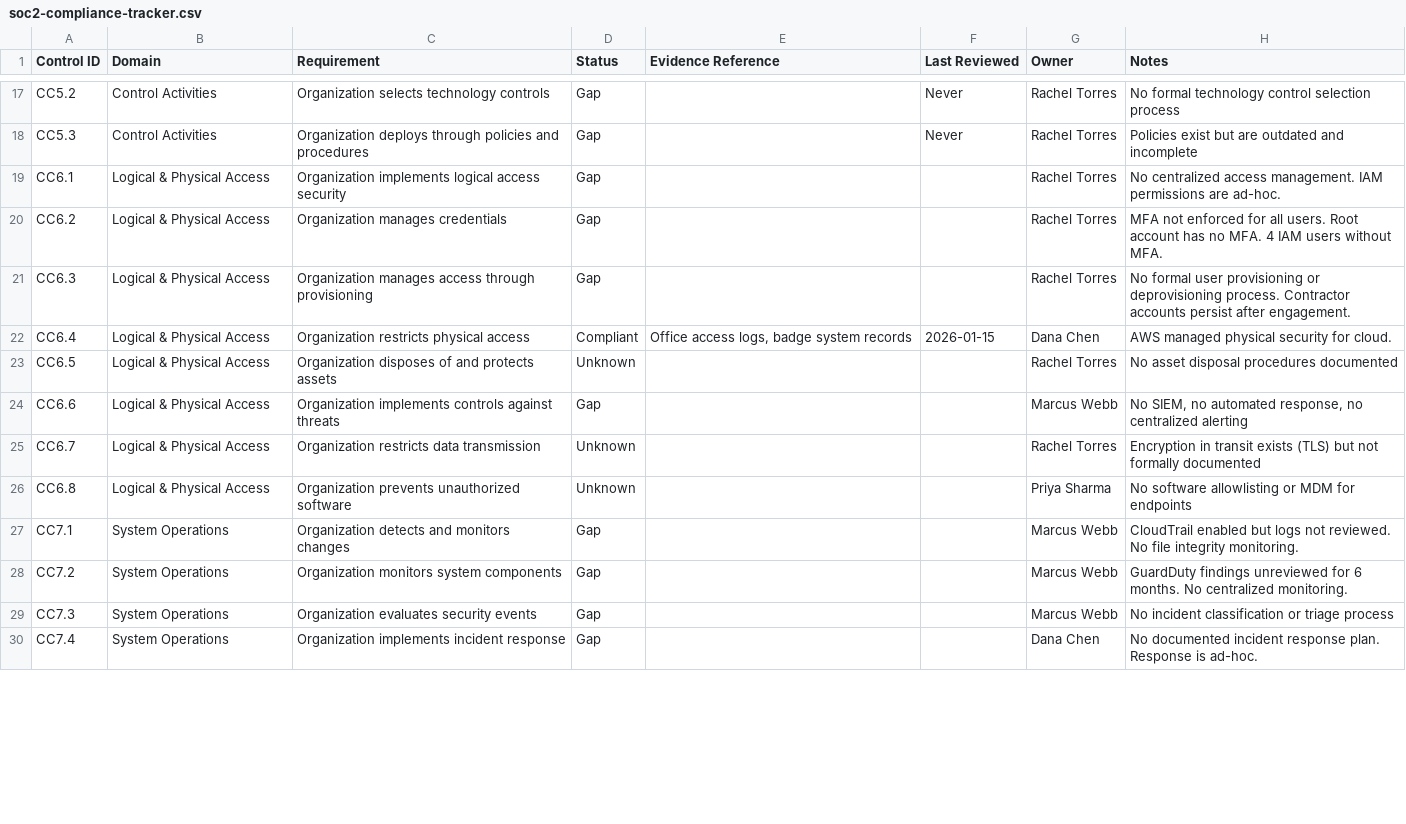
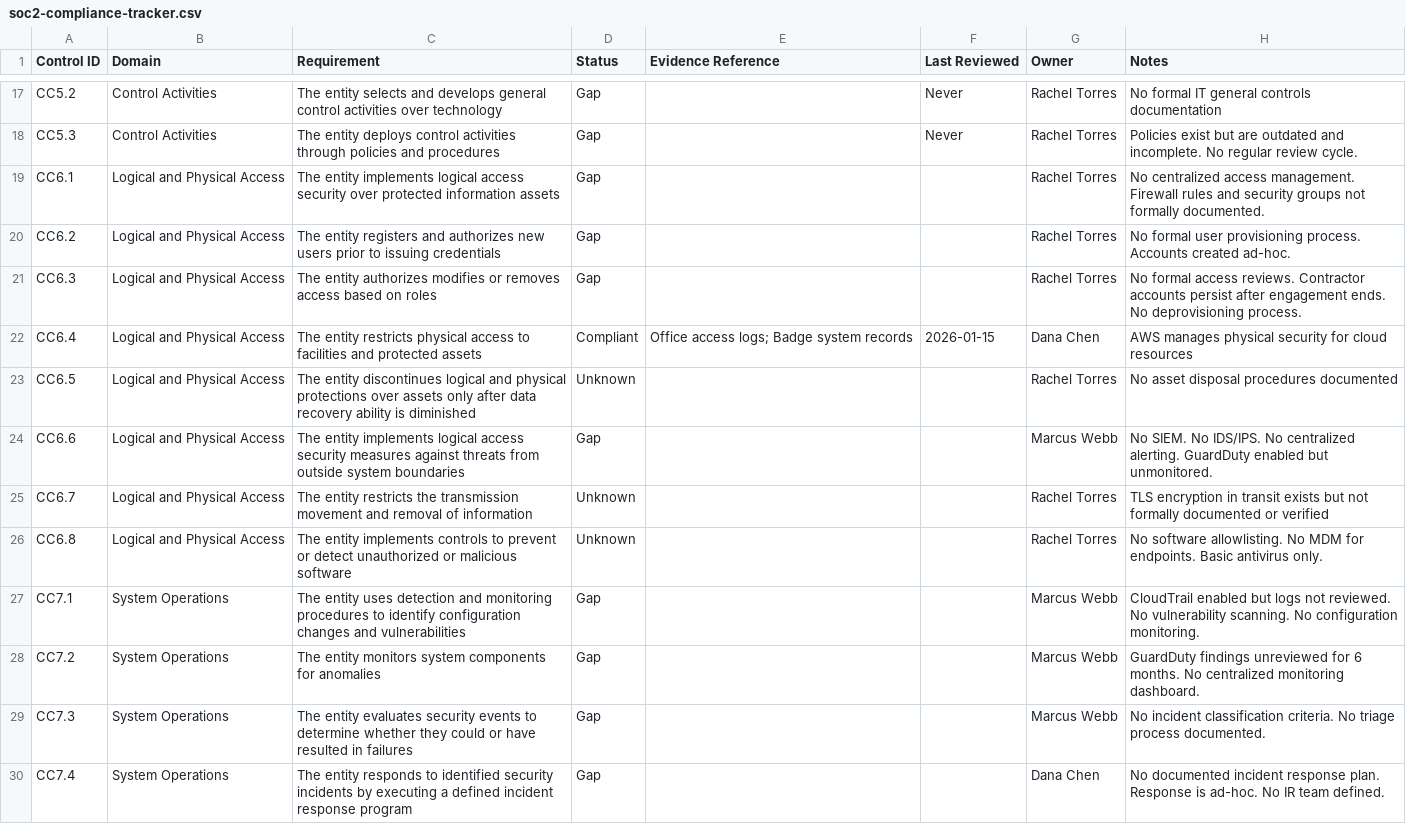
Before and after one commit to botz-pillar/ai-csl-data, a CSV file: cloudvault-financial/soc2-compliance-tracker.csv, drawn as a sheet; only a part is shown, gaps mark what is left out; the diff covers the shown part only; the diff names each change by its address in the sheet, - before the commit and + after, or states it on an @@ line.

```diff
--- a/cloudvault-financial/soc2-compliance-tracker.csv
+++ b/cloudvault-financial/soc2-compliance-tracker.csv
-C17 (Requirement): Organization selects technology controls
+C17 (Requirement): The entity selects and develops general control activities over technology
-H17 (Notes): No formal technology control selection process
+H17 (Notes): No formal IT general controls documentation
-C18 (Requirement): Organization deploys through policies…
+C18 (Requirement): The entity deploys control activities through policies…
-H18 (Notes): …outdated and incomplete
+H18 (Notes): …outdated and incomplete. No regular review cycle.
-B19:B26 (Domain): Logical & Physical Access
+B19:B26 (Domain): Logical and Physical Access
-C19 (Requirement): Organization implements logical access security
+C19 (Requirement): The entity implements logical access security over protected information assets
-H19 (Notes): …access management. IAM permissions are ad-hoc.
+H19 (Notes): …access management. Firewall rules and security groups not formally documented.
-C20 (Requirement): Organization manages credentials
+C20 (Requirement): The entity registers and authorizes new users prior to issuing credentials
-H20 (Notes): MFA not enforced for all users. Root account has no MFA. 4 IAM users without MFA.
+H20 (Notes): No formal user provisioning process. Accounts created ad-hoc.
-C21 (Requirement): Organization manages access through provisioning
+C21 (Requirement): The entity authorizes modifies or removes access based on roles
-H21 (Notes): No formal user provisioning or deprovisioning process. Contractor accounts persist after engagement.
+H21 (Notes): No formal access reviews. Contractor accounts persist after engagement ends. No deprovisioning process.
-C22 (Requirement): Organization restricts physical access
+C22 (Requirement): The entity restricts physical access to facilities and protected assets
-E22 (Evidence Reference): Office access logs, badge system records
+E22 (Evidence Reference): Office access logs; Badge system records
-H22 (Notes): AWS managed physical security for cloud.
+H22 (Notes): AWS manages physical security for cloud resources
-C23 (Requirement): Organization disposes of and protects assets
+C23 (Requirement): The entity discontinues logical and physical protections over assets only after data recovery ability is diminished
-C24 (Requirement): Organization implements controls against threats
+C24 (Requirement): The entity implements logical access security measures against threats from outside system boundaries
-H24 (Notes): No SIEM, no automated response, no centralized alerting
+H24 (Notes): No SIEM. No IDS/IPS. No centralized alerting. GuardDuty enabled but unmonitored.
-C25 (Requirement): Organization restricts data transmission
+C25 (Requirement): The entity restricts the transmission movement and removal of information
-H25 (Notes): Encryption in transit exists (TLS) but not formally documented
+H25 (Notes): TLS encryption in transit exists but not formally documented or verified
-C26 (Requirement): Organization prevents unauthorized software
+C26 (Requirement): The entity implements controls to prevent or detect unauthorized or malicious software
-G26 (Owner): Priya Sharma
+G26 (Owner): Rachel Torres
-H26 (Notes): No software allowlisting or MDM for endpoints
+H26 (Notes): No software allowlisting. No MDM for endpoints. Basic antivirus only.
-C27 (Requirement): Organization detects and monitors changes
+C27 (Requirement): The entity uses detection and monitoring procedures to identify configuration changes and vulnerabilities
-H27 (Notes): …reviewed. No file integrity monitoring.
+H27 (Notes): …reviewed. No vulnerability scanning. No configuration monitoring.
-C28 (Requirement): Organization monitors system components
+C28 (Requirement): The entity monitors system components for anomalies
-H28 (Notes): …No centralized monitoring.
+H28 (Notes): …No centralized monitoring dashboard.
-C29 (Requirement): Organization evaluates security events
+C29 (Requirement): The entity evaluates security events to determine whether they could or have resulted in failures
-H29 (Notes): …incident classification or triage process
+H29 (Notes): …incident classification criteria. No triage process documented.
-C30 (Requirement): Organization implements incident response
+C30 (Requirement): The entity responds to identified security incidents by executing a defined incident response program
-H30 (Notes): …is ad-hoc.
+H30 (Notes): …is ad-hoc. No IR team defined.
```
Also changed, not shown: 8 added rows, 1 removed row and 93 edited cells elsewhere in this file, 3 other files.
